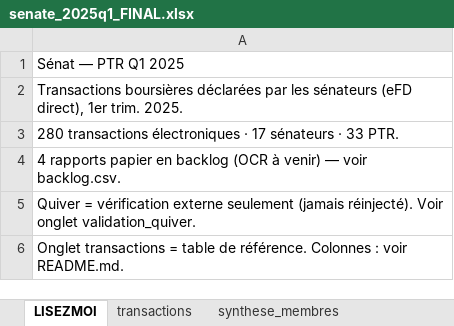
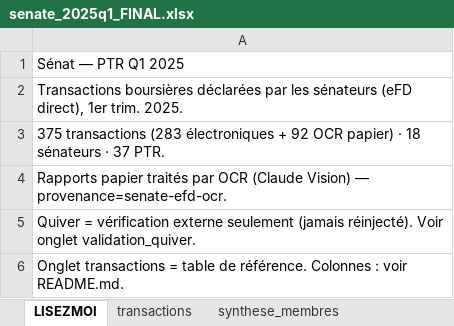
Before and after one commit to alicelmre2705/Congress-Trading-Signal, an Excel workbook: 1 SENAT/senat_2025_test/data_v1_senate/tables/senate_2025q1_FINAL.xlsx, sheet LISEZMOI, drawn as a sheet; values as stored, in another font and other column widths than the file's, no borders; the diff names each change by its address in the sheet, - before the commit and + after, or states it on an @@ line.

Commit message:
Sénat Q1 2025 : dossier autonome + OCR des 4 PTR papier (375 txns)
- Indépendance totale du dossier : référentiel YAML vendu en local
  (data_v1_senate/reference/), .env + .venv + requirements.txt locaux,
  suppression de _find_repo_root/ROOT. Aucune lecture hors du dossier
  (lxml/bs4 ajoutés pour pd.read_html, anthropic/pillow pour l'OCR).
- OCR papier (senate_ocr.py, Claude Vision + tool_use, cache versionné) :
  les 4 PTR papier (tous Sén. Blumenthal B001277) → +92 transactions.
  Garde-fou dates via la période de la lettre d'accompagnement.
- Dédup non destructrice (occurrence_index) : récupère 3 vraies transactions
  Moody détruites par drop_duplicates (280 → 283 en électronique).
- Parité schéma House : +amount_split_flag, +occurrence_index (23 colonnes).
- Fusion digital+OCR → 375 transactions, 18 sénateurs. Quiver : nous=375 ≥ 164,
  Blumenthal 92 vs 0 (OCR 100% additif). README + RAPPORT_VALIDATION à jour.

```diff
--- a/1 SENAT/senat_2025_test/data_v1_senate/tables/senate_2025q1_FINAL.xlsx (sheet LISEZMOI)
+++ b/1 SENAT/senat_2025_test/data_v1_senate/tables/senate_2025q1_FINAL.xlsx (sheet LISEZMOI)
-A3: 280 transactions électroniques · 17 sénateurs · 33 PTR.
+A3: 375 transactions (283 électroniques + 92 OCR papier) · 18 sénateurs · 37 PTR.
-A4: 4 rapports papier en backlog (OCR à venir) — voir backlog.csv.
+A4: Rapports papier traités par OCR (Claude Vision) — provenance=senate-efd-ocr.
```
Also changed, not shown: sheet transactions, sheet ptr_index, sheet synthese_membres, sheet validation_quiver, 42 other files.
